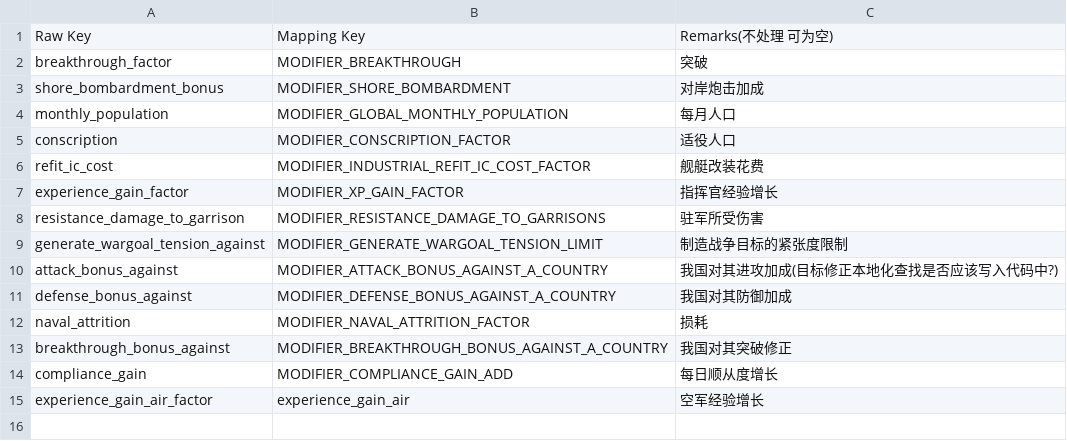
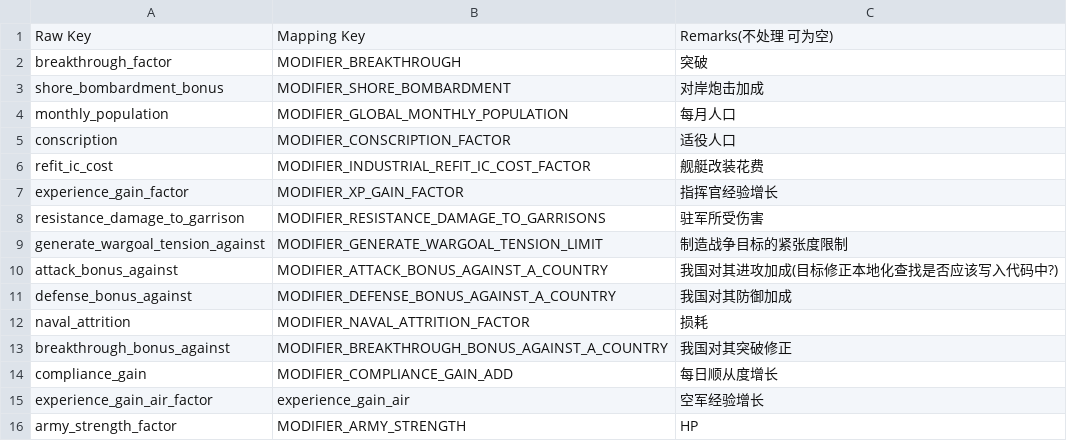
Before and after one commit to Paradox-Developer-Foundation/VModer, a CSV file: VModer.Core/Assets/ModiferLocalizationKeyMapping.csv, drawn as a sheet; the diff names each change by its address in the sheet, - before the commit and + after, or states it on an @@ line.

```diff
--- a/VModer.Core/Assets/ModiferLocalizationKeyMapping.csv
+++ b/VModer.Core/Assets/ModiferLocalizationKeyMapping.csv
+row 16: army_strength_factor | MODIFIER_ARMY_STRENGTH | HP
```
Also changed, not shown: VModer.Core/Assets/ModifierLocalizationFormatInfo.csv.
